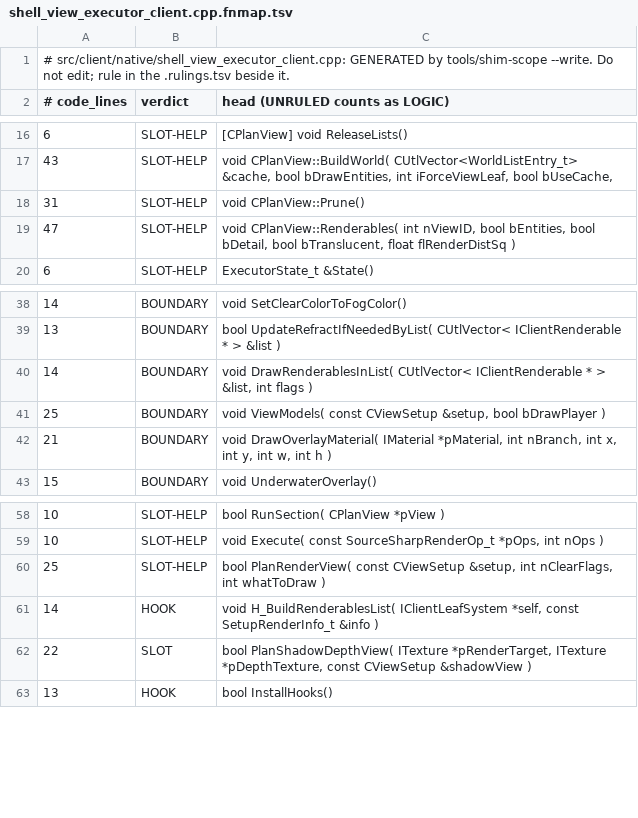
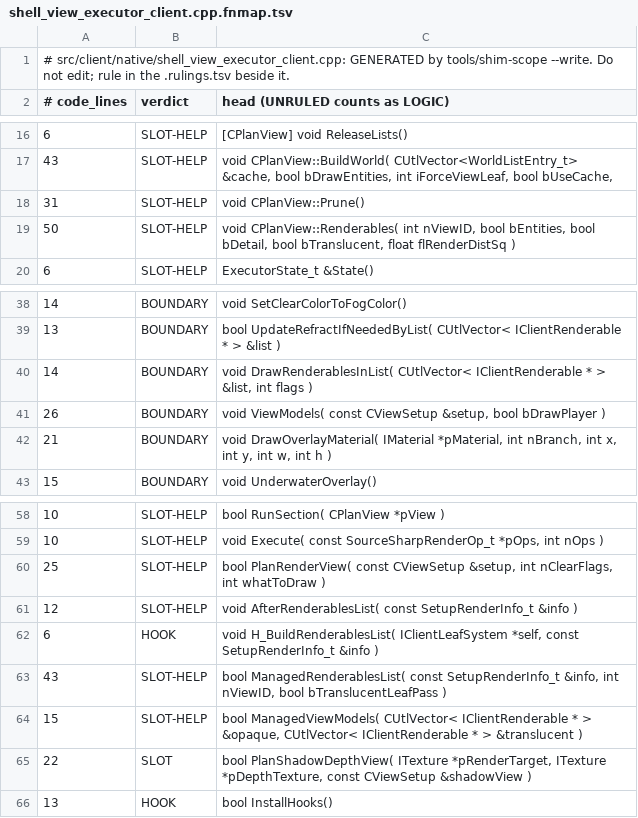
Before and after one commit to muflub/source-sdk-sharp, a TSV file: docs/shim-scope/client/shell_view_executor_client.cpp.fnmap.tsv, drawn as a sheet; only a part is shown, gaps mark what is left out.

```diff
--- a/docs/shim-scope/client/shell_view_executor_client.cpp.fnmap.tsv
+++ b/docs/shim-scope/client/shell_view_executor_client.cpp.fnmap.tsv
@@ -18,3 +18,3 @@
 31	SLOT-HELP	void CPlanView::Prune()
-47	SLOT-HELP	void CPlanView::Renderables( int nViewID, bool bEntities, bool bDetail, bool bTranslucent, float flRenderDistSq )
+50	SLOT-HELP	void CPlanView::Renderables( int nViewID, bool bEntities, bool bDetail, bool bTranslucent, float flRenderDistSq )
 6	SLOT-HELP	ExecutorState_t &State()
@@ -40,3 +40,3 @@
 14	BOUNDARY	void DrawRenderablesInList( CUtlVector< IClientRenderable * > &list, int flags )
-25	BOUNDARY	void ViewModels( const CViewSetup &setup, bool bDrawPlayer )
+26	BOUNDARY	void ViewModels( const CViewSetup &setup, bool bDrawPlayer )
 21	BOUNDARY	void DrawOverlayMaterial( IMaterial *pMaterial, int nBranch, int x, int y, int w, int h )
@@ -60,3 +60,6 @@
 25	SLOT-HELP	bool PlanRenderView( const CViewSetup &setup, int nClearFlags, int whatToDraw )
-14	HOOK	void H_BuildRenderablesList( IClientLeafSystem *self, const SetupRenderInfo_t &info )
+12	SLOT-HELP	void AfterRenderablesList( const SetupRenderInfo_t &info )
+6	HOOK	void H_BuildRenderablesList( IClientLeafSystem *self, const SetupRenderInfo_t &info )
+43	SLOT-HELP	bool ManagedRenderablesList( const SetupRenderInfo_t &info, int nViewID, bool bTranslucentLeafPass )
+15	SLOT-HELP	bool ManagedViewModels( CUtlVector< IClientRenderable * > &opaque, CUtlVector< IClientRenderable * > &translucent )
 22	SLOT	bool PlanShadowDepthView( ITexture *pRenderTarget, ITexture *pDepthTexture, const CViewSetup &shadowView )
```
Also changed, not shown: docs/client-novalve-ratchet.tsv, docs/managed-interfaces.tsv, 34 other files.
